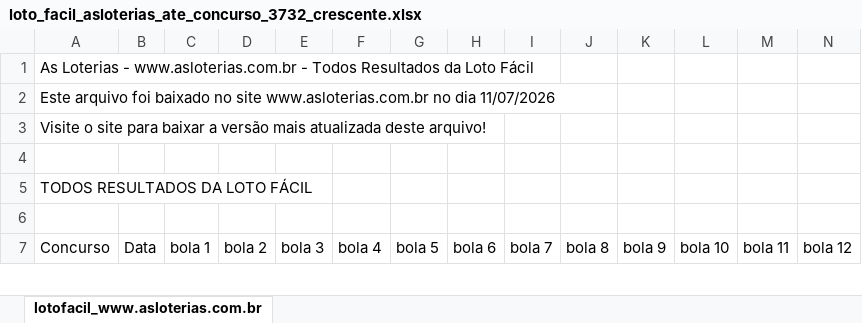
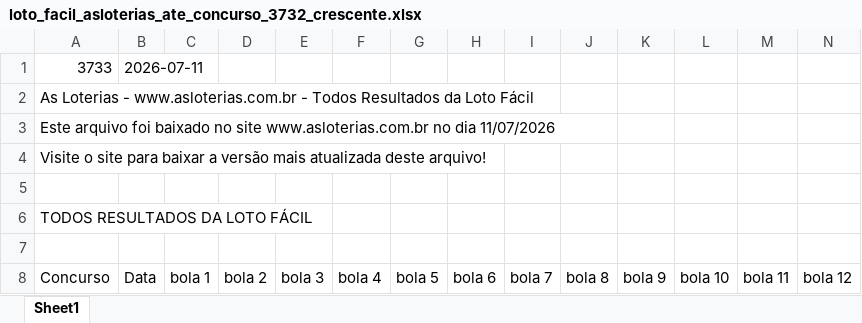
Before and after one commit to gothanectar/sinaispointer, an Excel workbook: historicoresultadosloteriasnacionais/loto_facil_asloterias_ate_concurso_3732_crescente.xlsx, sheet Sheet1, drawn as a sheet; only a part is shown; values as stored, in another font and other column widths than the file's, no borders; rows hold the shown columns only; the diff names each change by its address in the sheet, - before the commit and + after, or states it on an @@ line.

Commit message:
Atualizar sistema de loterias com dados reais - incluir concurso 3030 da Mega-Sena e configurar atualização automática

```diff
--- a/historicoresultadosloteriasnacionais/loto_facil_asloterias_ate_concurso_3732_crescente.xlsx (sheet Sheet1)
+++ b/historicoresultadosloteriasnacionais/loto_facil_asloterias_ate_concurso_3732_crescente.xlsx (sheet Sheet1)
-sheet tab: lotofacil_www.asloterias.com.br
+sheet tab: Sheet1
+row 1: 3733 | 2026-07-11
```
Also changed, not shown: historicoresultadosloteriasnacionais/dia_sorte_asloterias_ate_concurso_1242_crescente.xlsx, historicoresultadosloteriasnacionais/mega_sena_asloterias_ate_concurso_3029_crescente.xlsx, 10 other files.
